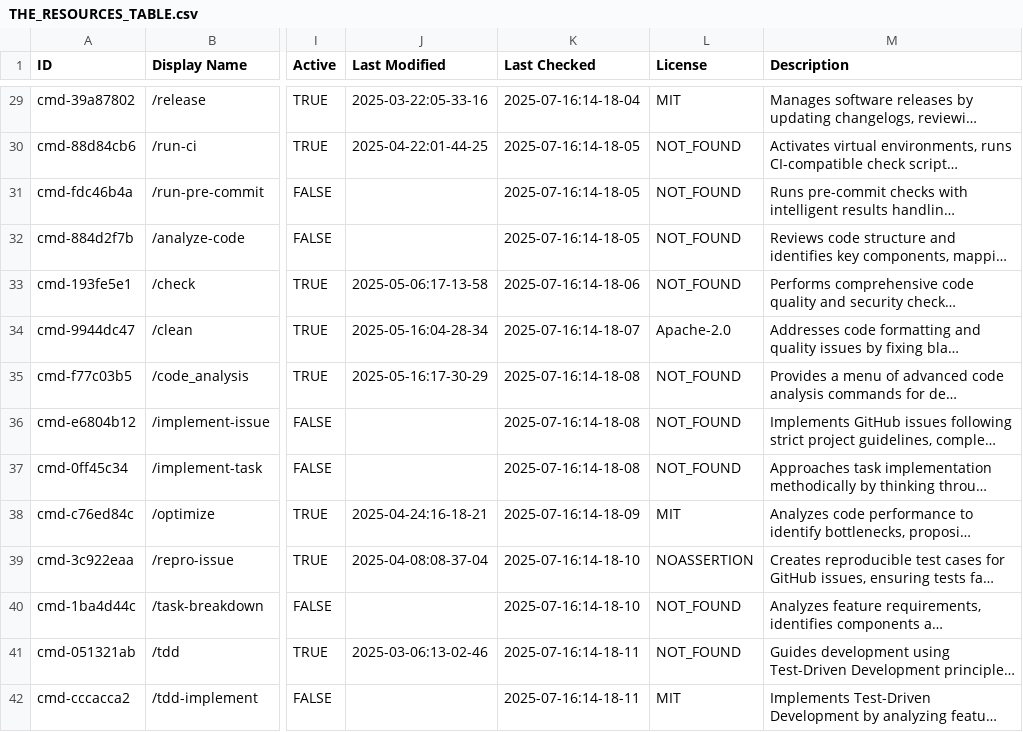
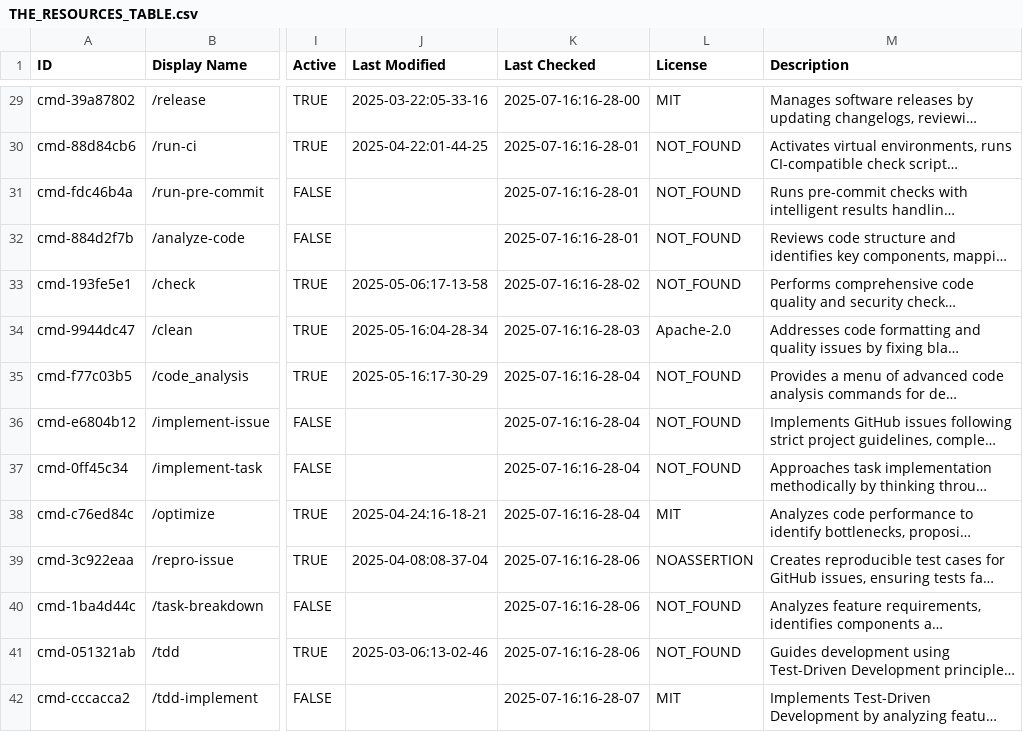
Before and after one commit to thedotmack/awesome-claude-code, a CSV file: THE_RESOURCES_TABLE.csv, drawn as a sheet; only a part is shown, gaps mark what is left out; long unchanged cells end in …; the diff covers the shown part only; the diff names each change by its address in the sheet, - before the commit and + after, or states it on an @@ line.

```diff
--- a/THE_RESOURCES_TABLE.csv
+++ b/THE_RESOURCES_TABLE.csv
-K29 (Last Checked): 2025-07-16:14-18-04
+K29 (Last Checked): 2025-07-16:16-28-00
-K30:K32 (Last Checked): 2025-07-16:14-18-05
+K30:K32 (Last Checked): 2025-07-16:16-28-01
-K33 (Last Checked): 2025-07-16:14-18-06
+K33 (Last Checked): 2025-07-16:16-28-02
-K34 (Last Checked): 2025-07-16:14-18-07
+K34 (Last Checked): 2025-07-16:16-28-03
-K35:K37 (Last Checked): 2025-07-16:14-18-08
+K35:K37 (Last Checked): 2025-07-16:16-28-04
-K38 (Last Checked): 2025-07-16:14-18-09
+K38 (Last Checked): 2025-07-16:16-28-04
-K39:K40 (Last Checked): 2025-07-16:14-18-10
+K39:K40 (Last Checked): 2025-07-16:16-28-06
-K41 (Last Checked): 2025-07-16:14-18-11
+K41 (Last Checked): 2025-07-16:16-28-06
-K42 (Last Checked): 2025-07-16:14-18-11
+K42 (Last Checked): 2025-07-16:16-28-07
```
Also changed, not shown: 101 edited cells elsewhere in this file, 1 other file.
